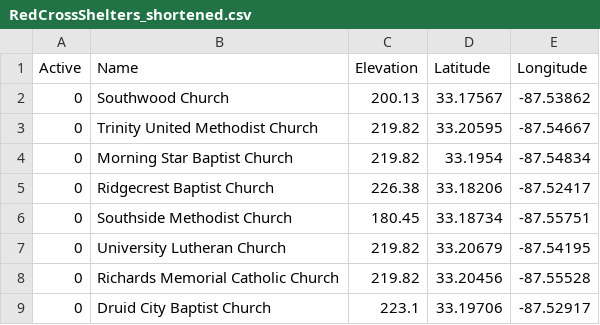
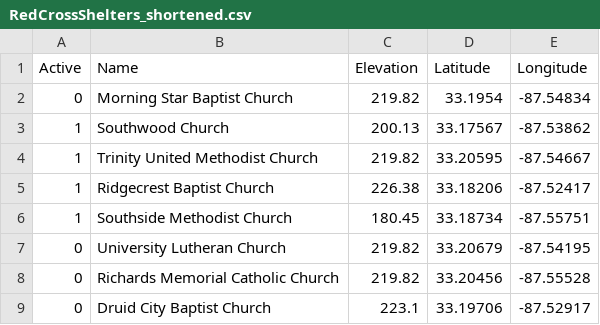
Before and after one commit to pjruess/mikecp11.github.io, a CSV file: RedCrossShelters_shortened.csv, drawn as a sheet.

Commit message:
Changed for examples

```diff
--- a/RedCrossShelters_shortened.csv
+++ b/RedCrossShelters_shortened.csv
@@ -1,7 +1,7 @@
 Active,Name,Elevation,Latitude,Longitude
-0,Southwood Church,200.13,33.17567,-87.53862
-0,Trinity United Methodist Church,219.82,33.20595,-87.54667
 0,Morning Star Baptist Church,219.82,33.1954,-87.54834
-0,Ridgecrest Baptist Church,226.38,33.18206,-87.52417
-0,Southside Methodist Church,180.45,33.18734,-87.55751
+1,Southwood Church,200.13,33.17567,-87.53862
+1,Trinity United Methodist Church,219.82,33.20595,-87.54667
+1,Ridgecrest Baptist Church,226.38,33.18206,-87.52417
+1,Southside Methodist Church,180.45,33.18734,-87.55751
 0,University Lutheran Church,219.82,33.20679,-87.54195
```
